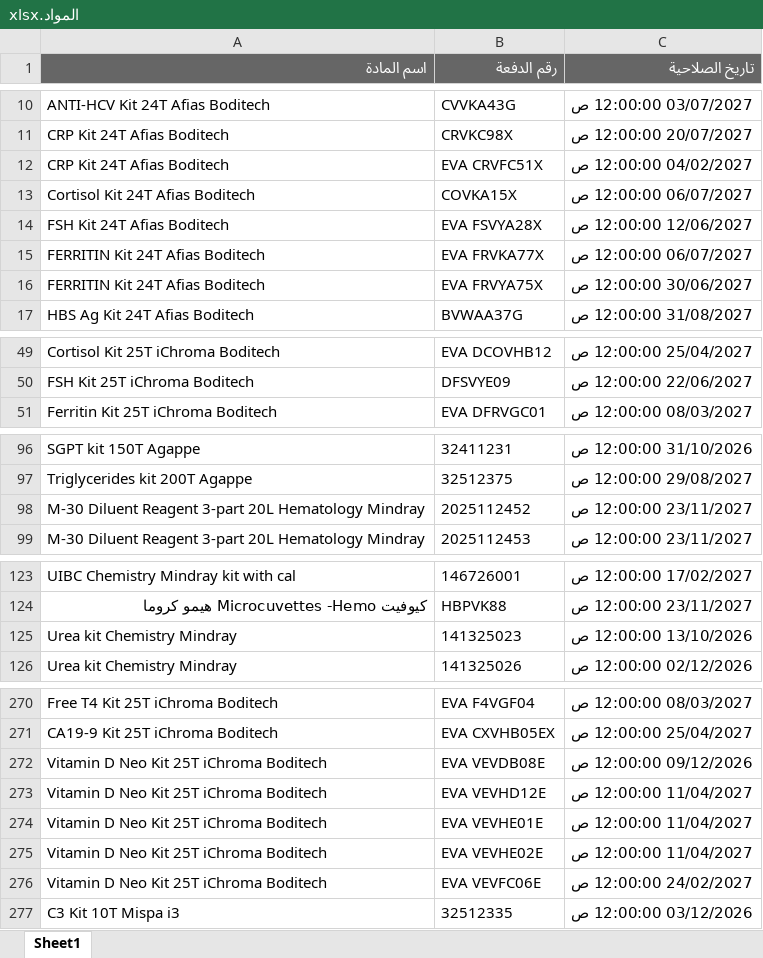
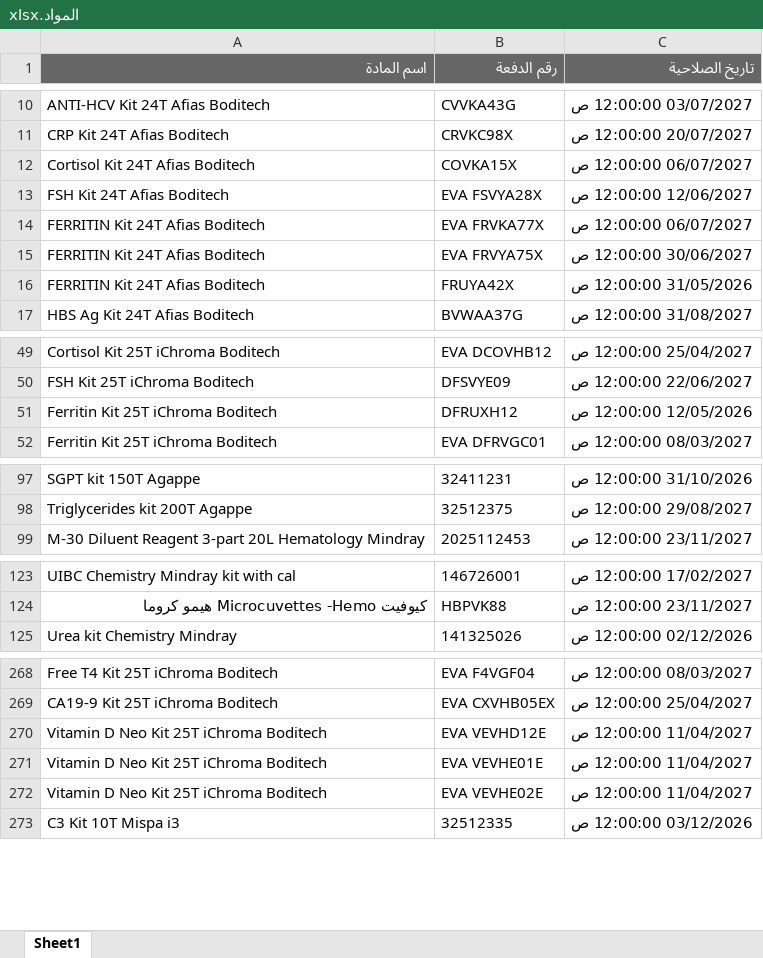
Before and after one commit to abdallawolf92/expiry-check, an Excel workbook: المواد.xlsx, sheet Sheet1, drawn as a sheet; only a part is shown, gaps mark what is left out; values as stored, in another font and other column widths than the file's, no borders; removed rows and columns are numbered as before the commit, all else as after; the diff covers the shown part only; the diff names each change by its address in the sheet, - before the commit and + after, or states it on an @@ line.

Commit message:
Add files via upload

```diff
--- a/المواد.xlsx (sheet Sheet1)
+++ b/المواد.xlsx (sheet Sheet1)
-row 12: CRP Kit 24T Afias Boditech | EVA CRVFC51X | 04/02/2027 12:00:00 ص
+row 16: FERRITIN Kit 24T Afias Boditech | FRUYA42X | 31/05/2026 12:00:00 ص
+row 51: Ferritin Kit 25T iChroma Boditech | DFRUXH12 | 12/05/2026 12:00:00 ص
-row 98: M-30 Diluent Reagent 3-part 20L Hematology Mindray | 2025112452 | 23/11/2027 12:00:00 ص
-row 125: Urea kit Chemistry Mindray | 141325023 | 13/10/2026 12:00:00 ص
-row 272: Vitamin D Neo Kit 25T iChroma Boditech | EVA VEVDB08E | 09/12/2026 12:00:00 ص
-row 276: Vitamin D Neo Kit 25T iChroma Boditech | EVA VEVFC06E | 24/02/2027 12:00:00 ص
```
Also changed, not shown: 4 added rows and 4 removed rows elsewhere in this sheet.
